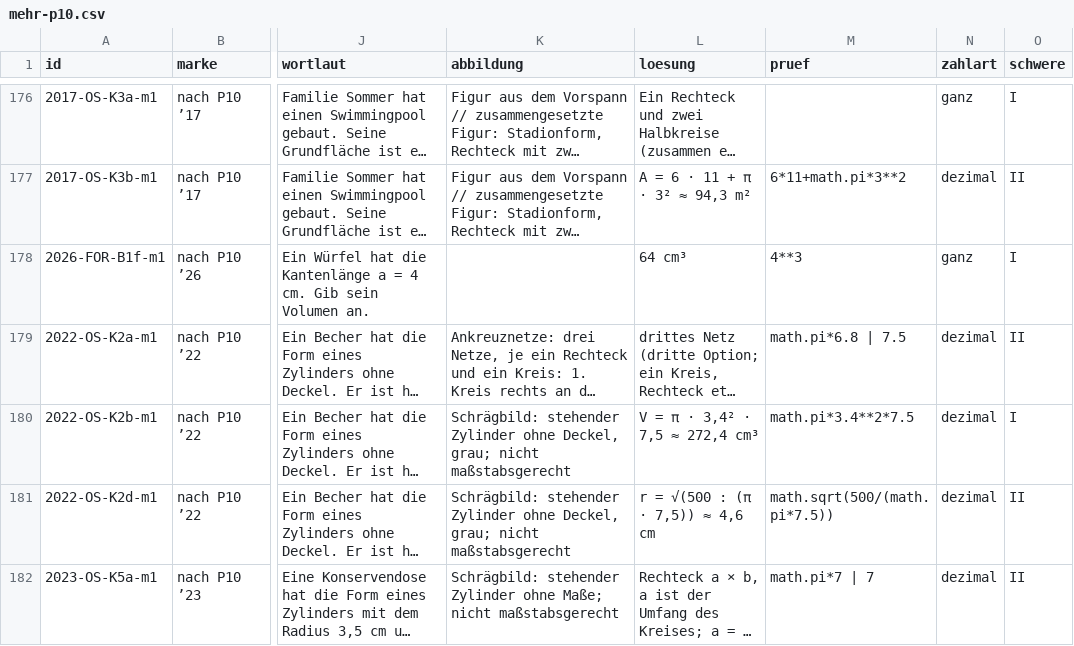
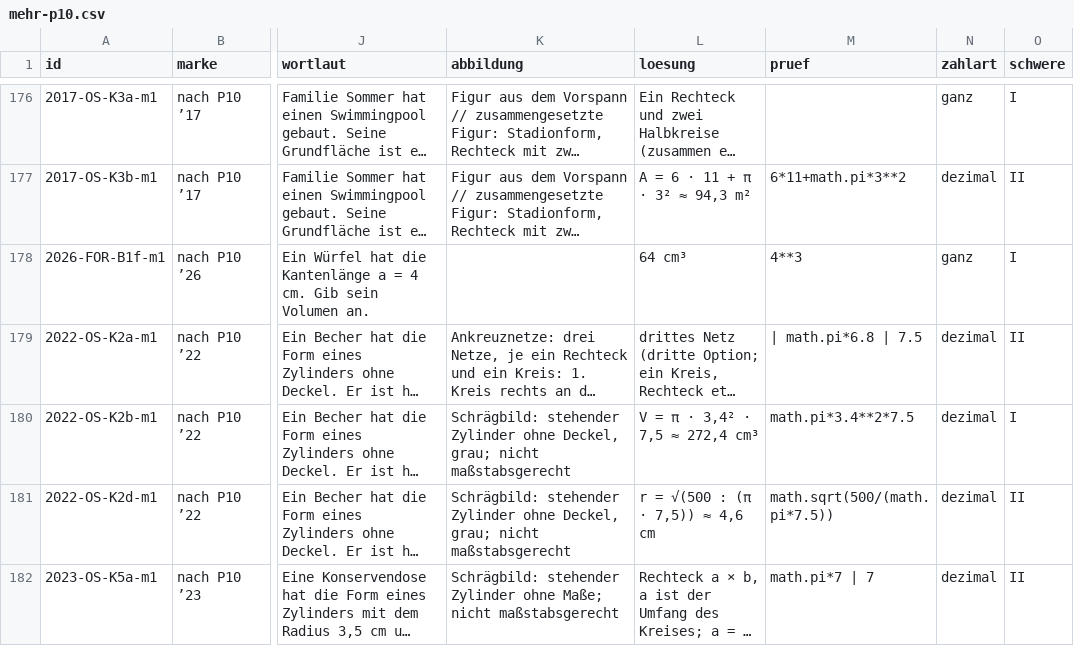
Before and after one commit to hz-0801/mathe-nachhilfe, a CSV file: msa/mehr-p10.csv, drawn as a sheet; only a part is shown, gaps mark what is left out; long unchanged cells end in …; the diff names each change by its address in the sheet, - before the commit and + after, or states it on an @@ line.

```diff
--- a/msa/mehr-p10.csv
+++ b/msa/mehr-p10.csv
-M179 (pruef): math.pi*6.8 | 7.5
+M179 (pruef): | math.pi*6.8 | 7.5
```
